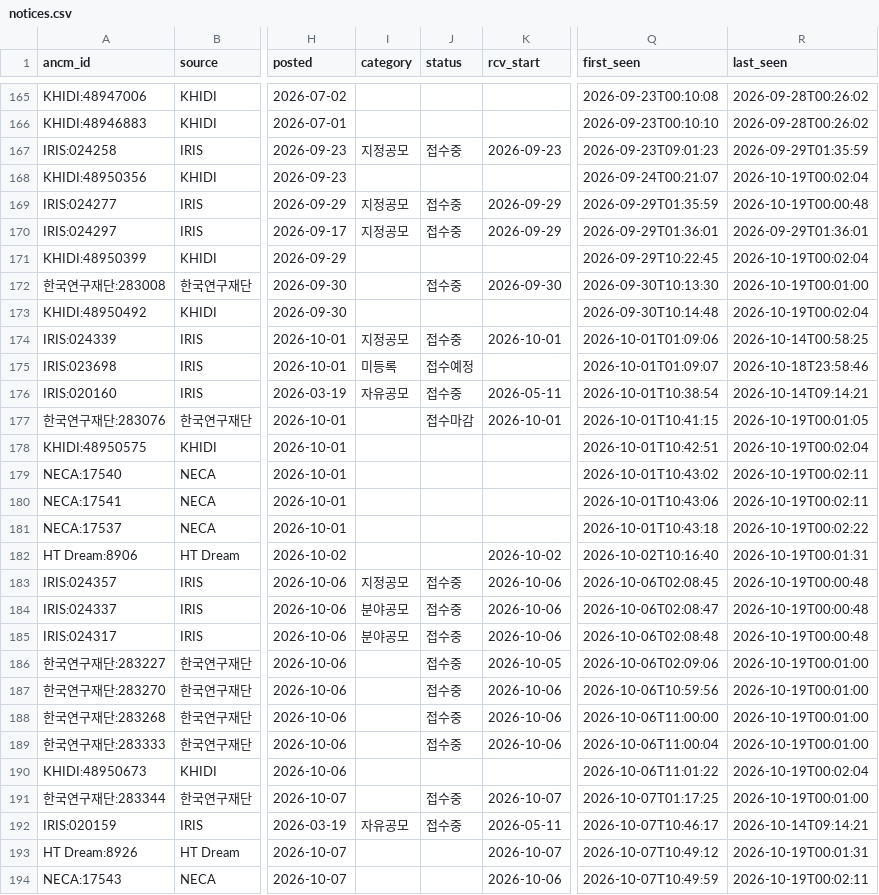
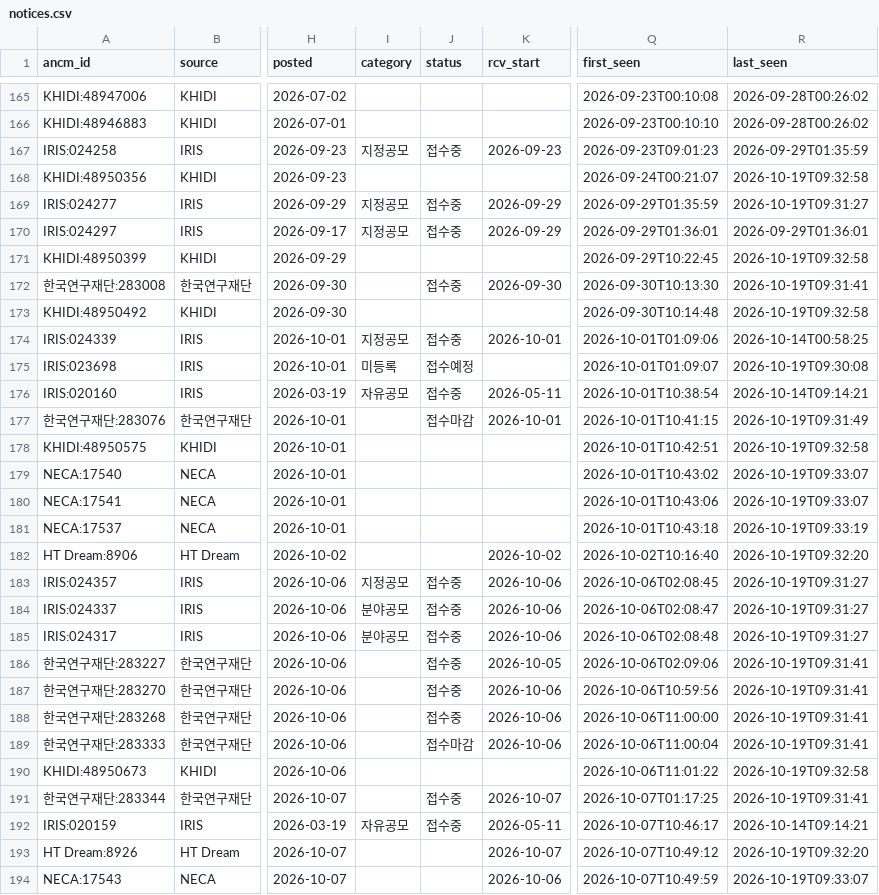
Before and after one commit to jinlee-crypto/grant-data, a CSV file: data/notices.csv, drawn as a sheet; only a part is shown, gaps mark what is left out; the diff covers the shown part only; the diff names each change by its address in the sheet, - before the commit and + after, or states it on an @@ line.

```diff
--- a/data/notices.csv
+++ b/data/notices.csv
-R168 (last_seen): 2026-10-19T00:02:04
+R168 (last_seen): 2026-10-19T09:32:58
-R169 (last_seen): 2026-10-19T00:00:48
+R169 (last_seen): 2026-10-19T09:31:27
-R171 (last_seen): 2026-10-19T00:02:04
+R171 (last_seen): 2026-10-19T09:32:58
-R172 (last_seen): 2026-10-19T00:01:00
+R172 (last_seen): 2026-10-19T09:31:41
-R173 (last_seen): 2026-10-19T00:02:04
+R173 (last_seen): 2026-10-19T09:32:58
-R175 (last_seen): 2026-10-18T23:58:46
+R175 (last_seen): 2026-10-19T09:30:08
-R177 (last_seen): 2026-10-19T00:01:05
+R177 (last_seen): 2026-10-19T09:31:49
-R178 (last_seen): 2026-10-19T00:02:04
+R178 (last_seen): 2026-10-19T09:32:58
-R179:R180 (last_seen): 2026-10-19T00:02:11
+R179:R180 (last_seen): 2026-10-19T09:33:07
-R181 (last_seen): 2026-10-19T00:02:22
+R181 (last_seen): 2026-10-19T09:33:19
-R182 (last_seen): 2026-10-19T00:01:31
+R182 (last_seen): 2026-10-19T09:32:20
-R183:R185 (last_seen): 2026-10-19T00:00:48
+R183:R185 (last_seen): 2026-10-19T09:31:27
-R186:R189 (last_seen): 2026-10-19T00:01:00
+R186:R189 (last_seen): 2026-10-19T09:31:41
-J189 (status): 접수중
+J189 (status): 접수마감
-R190 (last_seen): 2026-10-19T00:02:04
+R190 (last_seen): 2026-10-19T09:32:58
-R191 (last_seen): 2026-10-19T00:01:00
+R191 (last_seen): 2026-10-19T09:31:41
-R193 (last_seen): 2026-10-19T00:01:31
+R193 (last_seen): 2026-10-19T09:32:20
-R194 (last_seen): 2026-10-19T00:02:11
+R194 (last_seen): 2026-10-19T09:33:07
```
Also changed, not shown: 1 added row and 128 edited cells elsewhere in this file, data/runs.csv.
